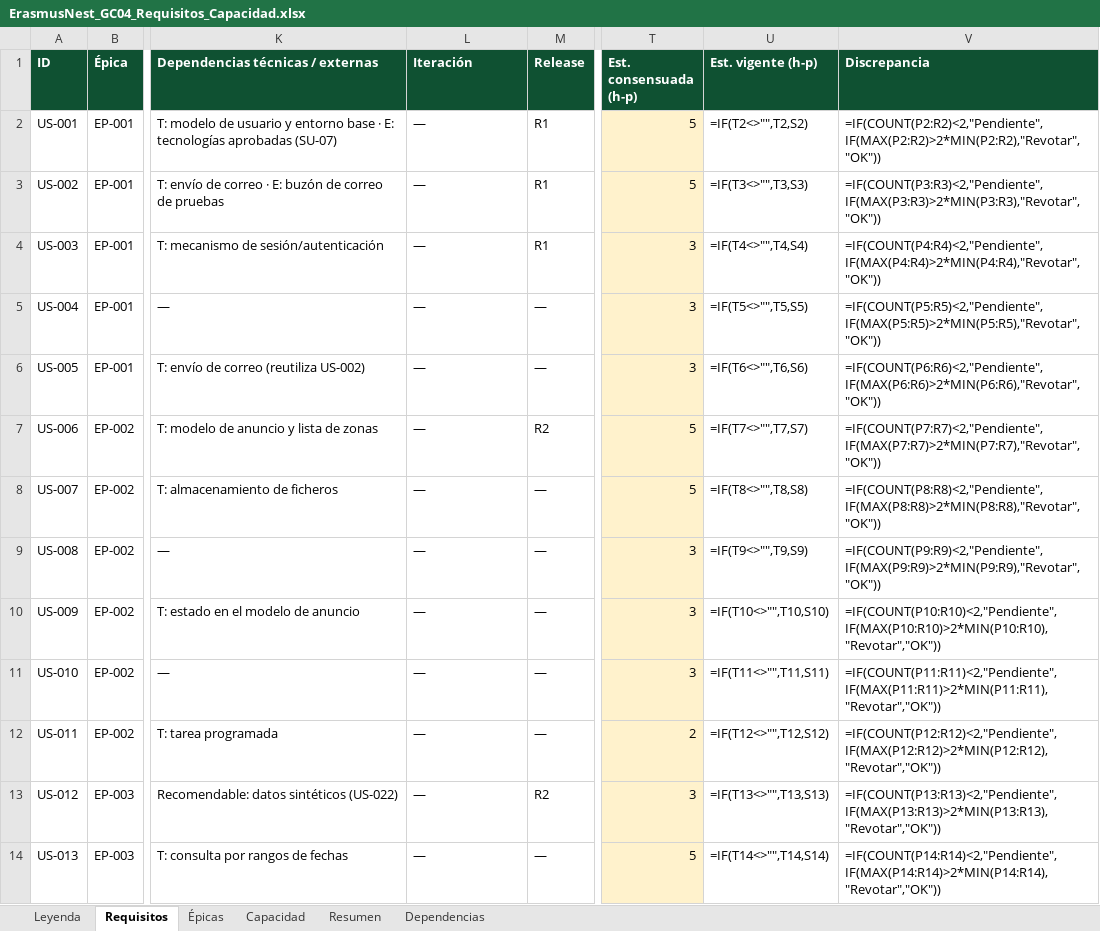
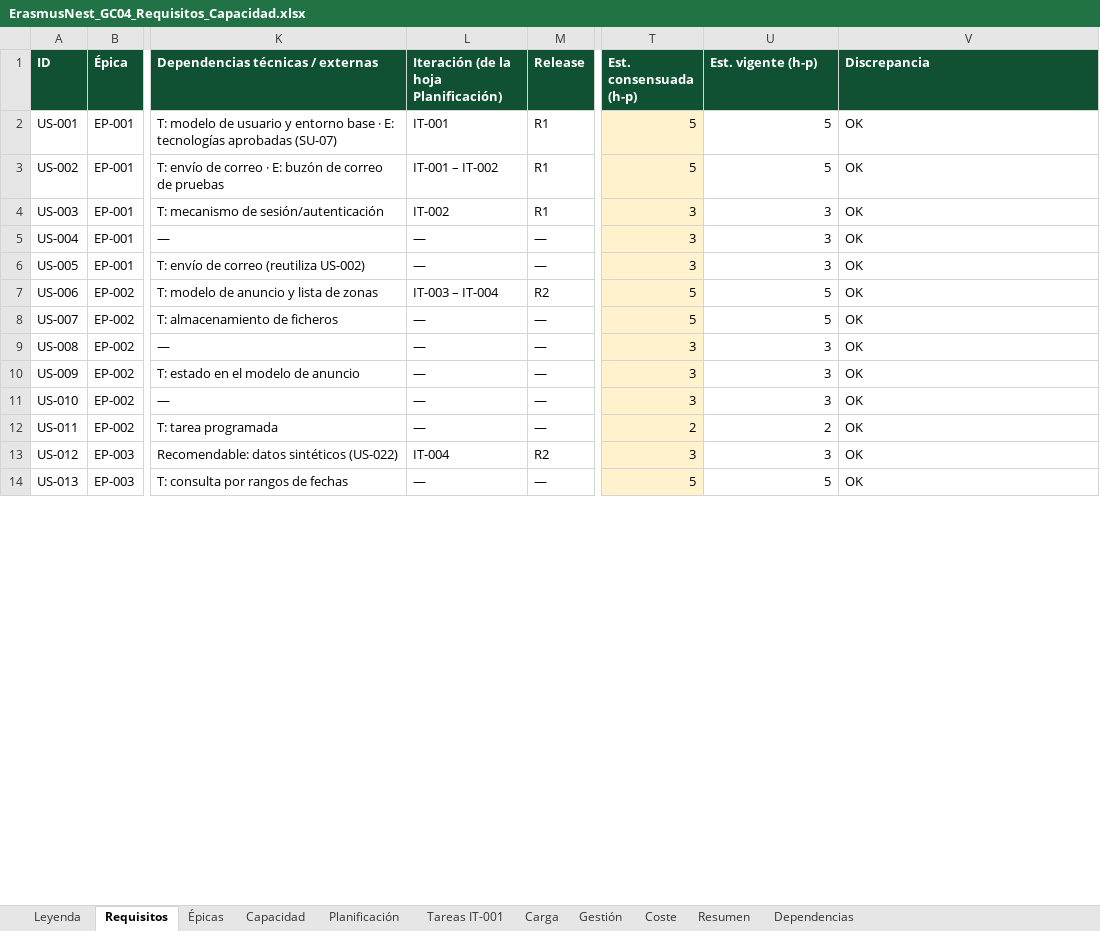
Before and after one commit to Spidergled/Proyecto_GC04-sonar, an Excel workbook: docs/ErasmusNest_GC04_Requisitos_Capacidad.xlsx, sheet Requisitos, drawn as a sheet; only a part is shown, gaps mark what is left out; values as stored, in another font and other column widths than the file's, no borders; formulas without a stored value are shown as written; charts and pictures and conditional formats not drawn; the diff covers the shown part only; the diff names each change by its address in the sheet, - before the commit and + after, or states it on an @@ line.

Commit message:
Semana 3: primera planificación (DEC-020), agentes 1.2 y exportación del Excel
Co-Authored-By: josantosg <116660784+josantosg@users.noreply.github.com>

```diff
--- a/docs/ErasmusNest_GC04_Requisitos_Capacidad.xlsx (sheet Requisitos)
+++ b/docs/ErasmusNest_GC04_Requisitos_Capacidad.xlsx (sheet Requisitos)
+sheet tab: Planificación
+sheet tab: Tareas IT-001
+sheet tab: Carga
+sheet tab: Gestión
+sheet tab: Coste
-L1: Iteración
+L1: Iteración (de la hoja Planificación)
-L2: —
+L2: IT-001
-U2 (Est. vigente (h-p)): =IF(T2<>"",T2,S2)
+U2 (Est. vigente (h-p)): 5
-V2 (Discrepancia): =IF(COUNT(P2:R2)<2,"Pendiente",IF(MAX(P2:R2)>2*MIN(P2:R2),"Revotar","OK"))
+V2 (Discrepancia): OK
-L3: —
+L3: IT-001 – IT-002
-U3 (Est. vigente (h-p)): =IF(T3<>"",T3,S3)
+U3 (Est. vigente (h-p)): 5
-V3 (Discrepancia): =IF(COUNT(P3:R3)<2,"Pendiente",IF(MAX(P3:R3)>2*MIN(P3:R3),"Revotar","OK"))
+V3 (Discrepancia): OK
-L4: —
+L4: IT-002
-U4 (Est. vigente (h-p)): =IF(T4<>"",T4,S4)
+U4 (Est. vigente (h-p)): 3
-V4 (Discrepancia): =IF(COUNT(P4:R4)<2,"Pendiente",IF(MAX(P4:R4)>2*MIN(P4:R4),"Revotar","OK"))
+V4 (Discrepancia): OK
-U5 (Est. vigente (h-p)): =IF(T5<>"",T5,S5)
+U5 (Est. vigente (h-p)): 3
-V5 (Discrepancia): =IF(COUNT(P5:R5)<2,"Pendiente",IF(MAX(P5:R5)>2*MIN(P5:R5),"Revotar","OK"))
+V5 (Discrepancia): OK
-U6 (Est. vigente (h-p)): =IF(T6<>"",T6,S6)
+U6 (Est. vigente (h-p)): 3
-V6 (Discrepancia): =IF(COUNT(P6:R6)<2,"Pendiente",IF(MAX(P6:R6)>2*MIN(P6:R6),"Revotar","OK"))
+V6 (Discrepancia): OK
-L7: —
+L7: IT-003 – IT-004
-U7 (Est. vigente (h-p)): =IF(T7<>"",T7,S7)
+U7 (Est. vigente (h-p)): 5
-V7 (Discrepancia): =IF(COUNT(P7:R7)<2,"Pendiente",IF(MAX(P7:R7)>2*MIN(P7:R7),"Revotar","OK"))
+V7 (Discrepancia): OK
-U8 (Est. vigente (h-p)): =IF(T8<>"",T8,S8)
+U8 (Est. vigente (h-p)): 5
-V8 (Discrepancia): =IF(COUNT(P8:R8)<2,"Pendiente",IF(MAX(P8:R8)>2*MIN(P8:R8),"Revotar","OK"))
+V8 (Discrepancia): OK
-U9 (Est. vigente (h-p)): =IF(T9<>"",T9,S9)
+U9 (Est. vigente (h-p)): 3
-V9 (Discrepancia): =IF(COUNT(P9:R9)<2,"Pendiente",IF(MAX(P9:R9)>2*MIN(P9:R9),"Revotar","OK"))
+V9 (Discrepancia): OK
-U10 (Est. vigente (h-p)): =IF(T10<>"",T10,S10)
+U10 (Est. vigente (h-p)): 3
-V10 (Discrepancia): =IF(COUNT(P10:R10)<2,"Pendiente",IF(MAX(P10:R10)>2*MIN(P10:R10),"Revotar","OK"))
+V10 (Discrepancia): OK
-U11 (Est. vigente (h-p)): =IF(T11<>"",T11,S11)
+U11 (Est. vigente (h-p)): 3
-V11 (Discrepancia): =IF(COUNT(P11:R11)<2,"Pendiente",IF(MAX(P11:R11)>2*MIN(P11:R11),"Revotar","OK"))
+V11 (Discrepancia): OK
-U12 (Est. vigente (h-p)): =IF(T12<>"",T12,S12)
+U12 (Est. vigente (h-p)): 2
-V12 (Discrepancia): =IF(COUNT(P12:R12)<2,"Pendiente",IF(MAX(P12:R12)>2*MIN(P12:R12),"Revotar","OK"))
+V12 (Discrepancia): OK
-L13: —
+L13: IT-004
-U13 (Est. vigente (h-p)): =IF(T13<>"",T13,S13)
+U13 (Est. vigente (h-p)): 3
-V13 (Discrepancia): =IF(COUNT(P13:R13)<2,"Pendiente",IF(MAX(P13:R13)>2*MIN(P13:R13),"Revotar","OK"))
+V13 (Discrepancia): OK
-U14 (Est. vigente (h-p)): =IF(T14<>"",T14,S14)
+U14 (Est. vigente (h-p)): 5
-V14 (Discrepancia): =IF(COUNT(P14:R14)<2,"Pendiente",IF(MAX(P14:R14)>2*MIN(P14:R14),"Revotar","OK"))
+V14 (Discrepancia): OK
```
Also changed, not shown: 26 edited cells elsewhere in this sheet, sheet Capacidad, sheet Resumen, sheet Épicas, sheet Leyenda, sheet Dependencias, formulas that keep their value, charts or pictures, 9 other files.
